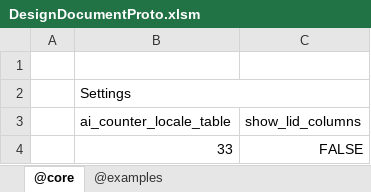
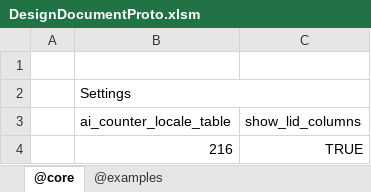
Before and after one commit to jacoby3210/cas-data-designer, an Excel workbook: dist/DesignDocumentProto.xlsm, sheet @core, drawn as a sheet; values as stored, in another font and other column widths than the file's, no borders; table styles not drawn; removed rows and columns are numbered as before the commit, all else as after; the diff names each change by its address in the sheet, - before the commit and + after, or states it on an @@ line.

```diff
--- a/dist/DesignDocumentProto.xlsm (sheet @core)
+++ b/dist/DesignDocumentProto.xlsm (sheet @core)
-row 4:  | 33 | FALSE
+row 4:  | 216 | TRUE
```
Also changed, not shown: sheet @examples, formulas that keep their value, hidden cells.
